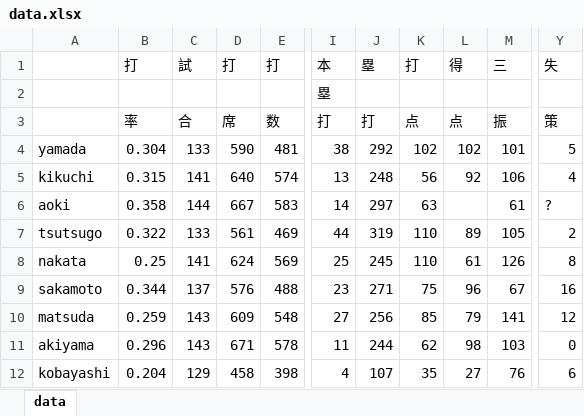
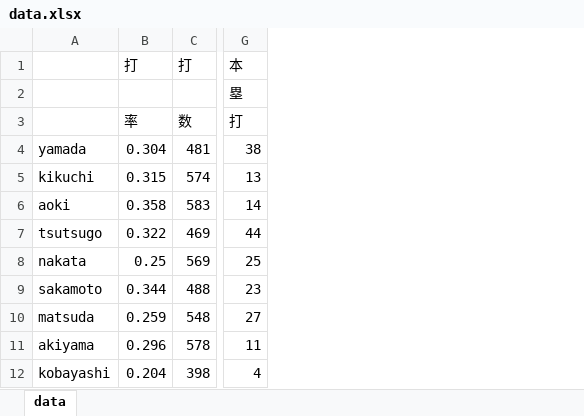
Before and after one commit to yyyy0706yyyy/ootawakezemi, an Excel workbook: 20171124/data.xlsx, sheet data, drawn as a sheet; only a part is shown, gaps mark what is left out; values as stored, in another font and other column widths than the file's, no borders; the diff names each change by its address in the sheet, - before the commit and + after, or states it on an @@ line.

```diff
--- a/20171124/data.xlsx (sheet data)
+++ b/20171124/data.xlsx (sheet data)
-column C (試), rows 3-12: 合 | 133 | 141 | 144 | 133 | 141 | 137 | 143 | 143 | 129
-column D (打), rows 3-12: 席 | 590 | 640 | 667 | 561 | 624 | 576 | 609 | 671 | 458
-column J (塁), rows 3-12: 打 | 292 | 248 | 297 | 319 | 245 | 271 | 256 | 244 | 107
-column K (打), rows 3-12: 点 | 102 | 56 | 63 | 110 | 110 | 75 | 85 | 62 | 35
-column L (得), rows 3-12: 点 | 102 | 92 |  | 89 | 61 | 96 | 79 | 98 | 27
-column M (三), rows 3-12: 振 | 101 | 106 | 61 | 105 | 126 | 67 | 141 | 103 | 76
-column Y (失), rows 3-12: 策 | 5 | 4 | ? | 2 | 8 | 16 | 12 | 0 | 6
```
Also changed, not shown: formulas that keep their value, 2 other files.
